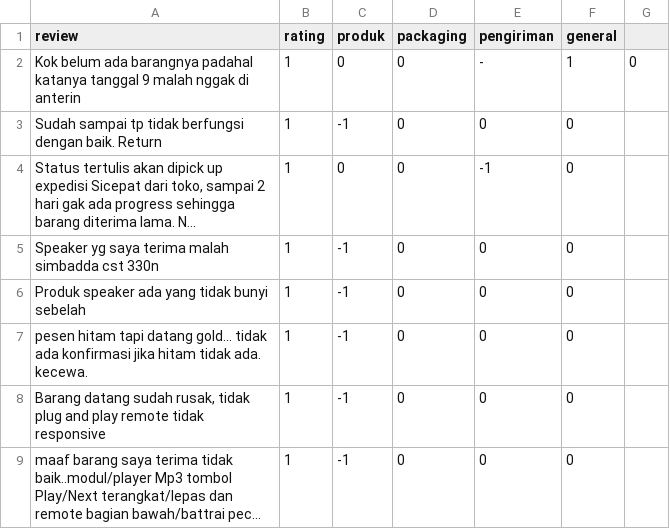
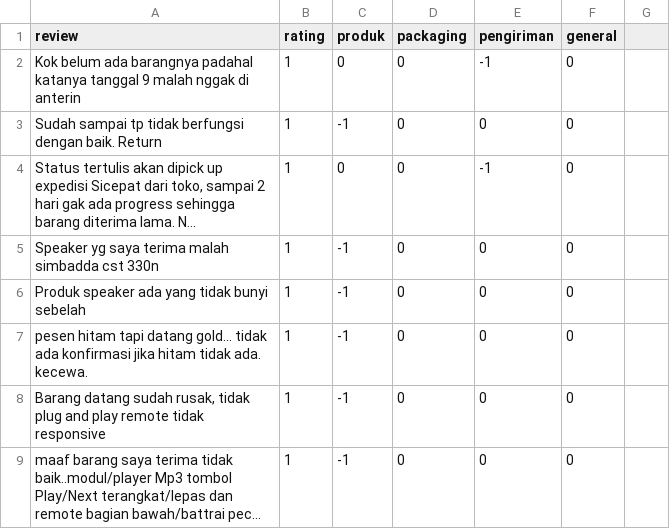
Before and after one commit to PratamaAgung/AspectBasedSentimentAnalysis, a CSV file: label/review1_3.csv, drawn as a sheet; only a part is shown; long unchanged cells end in ….

Commit message:
fix typo in labeled data

```diff
--- a/label/review1_3.csv
+++ b/label/review1_3.csv
@@ -1,4 +1,4 @@
 "review","rating","produk","packaging","pengiriman","general"
-"Kok belum ada barangnya padahal katanya tanggal 9 malah nggak di anterin
-","1",0,0,-,1,0
+"Kok belum ada barangnya padahal katanya tanggal 9 malah nggak di anterin
+","1",0,0,-1,0
 "Sudah sampai tp tidak berfungsi dengan baik. Return","1",-1,0,0,0
```
